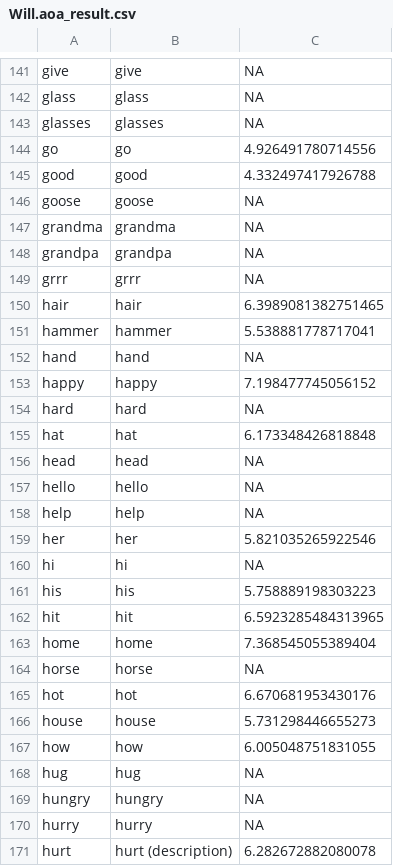
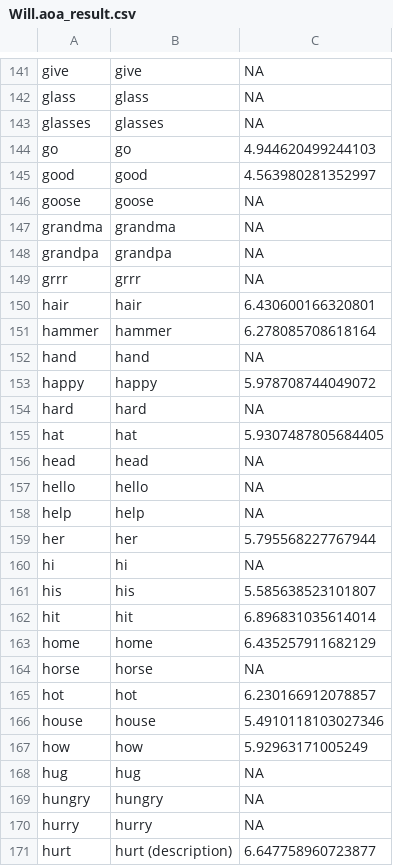
Before and after one commit to eporte2/cbl-lstm-learning, a CSV file: data/results/aoa_surprisals/Will.aoa_result.csv, drawn as a sheet; only a part is shown, gaps mark what is left out; the diff covers the shown part only.

Commit message:
Adding results from aoa average surprisal for all lstm2 models

```diff
--- a/data/results/aoa_surprisals/Will.aoa_result.csv
+++ b/data/results/aoa_surprisals/Will.aoa_result.csv
@@ -143,4 +143,4 @@ glass,glass,NA
 glasses,glasses,NA
-go,go,4.926491780714556
-good,good,4.332497417926788
+go,go,4.944620499244103
+good,good,4.563980281352997
 goose,goose,NA
@@ -149,8 +149,8 @@ grandpa,grandpa,NA
 grrr,grrr,NA
-hair,hair,6.3989081382751465
-hammer,hammer,5.538881778717041
+hair,hair,6.430600166320801
+hammer,hammer,6.278085708618164
 hand,hand,NA
-happy,happy,7.198477745056152
+happy,happy,5.978708744049072
 hard,hard,NA
-hat,hat,6.173348426818848
+hat,hat,5.9307487805684405
 head,head,NA
@@ -158,11 +158,11 @@ hello,hello,NA
 help,help,NA
-her,her,5.821035265922546
+her,her,5.795568227767944
 hi,hi,NA
-his,his,5.758889198303223
-hit,hit,6.5923285484313965
-home,home,7.368545055389404
+his,his,5.585638523101807
+hit,hit,6.896831035614014
+home,home,6.435257911682129
 horse,horse,NA
-hot,hot,6.670681953430176
-house,house,5.731298446655273
-how,how,6.005048751831055
+hot,hot,6.230166912078857
+house,house,5.4910118103027346
+how,how,5.92963171005249
 hug,hug,NA
@@ -170,2 +170,2 @@ hungry,hungry,NA
 hurry,hurry,NA
-hurt,hurt (description),6.282672882080078
+hurt,hurt (description),6.647758960723877
```
Also changed, not shown: 90 edited cells elsewhere in this file, 41 other files.
